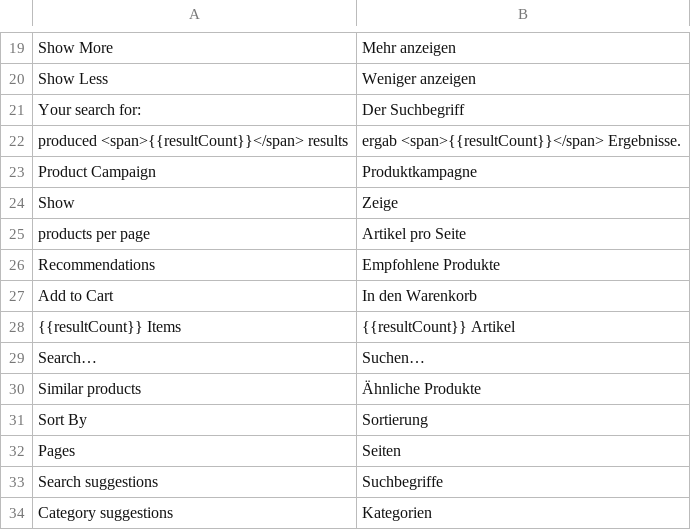
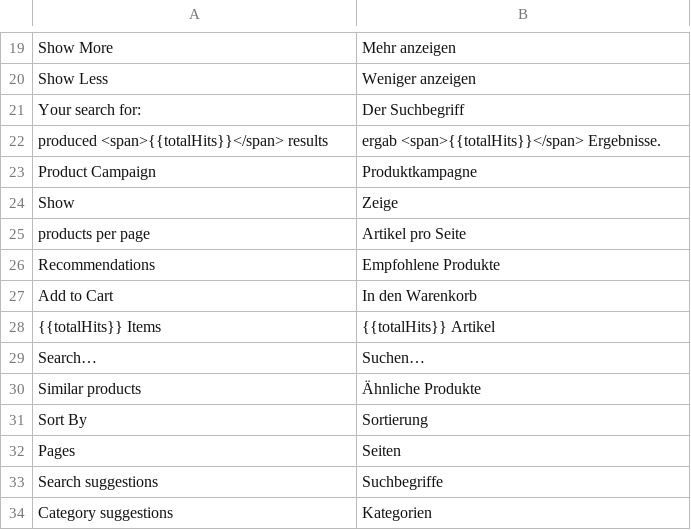
Before and after one commit to FACT-Finder-Web-Components/magento2-module, a CSV file: src/i18n/de_DE.csv, drawn as a sheet; only a part is shown, gaps mark what is left out; removed rows and columns are numbered as before the commit, all else as after; the diff names each change by its address in the sheet, - before the commit and + after, or states it on an @@ line.

```diff
--- a/src/i18n/de_DE.csv
+++ b/src/i18n/de_DE.csv
-A22: produced <span>{{resultCount}}</span> results
+A22: produced <span>{{totalHits}}</span> results
-B22: ergab <span>{{resultCount}}</span> Ergebnisse.
+B22: ergab <span>{{totalHits}}</span> Ergebnisse.
-row 28: {{resultCount}} Items | {{resultCount}} Artikel
+row 28: {{totalHits}} Items | {{totalHits}} Artikel
```
Also changed, not shown: 7 other files.
